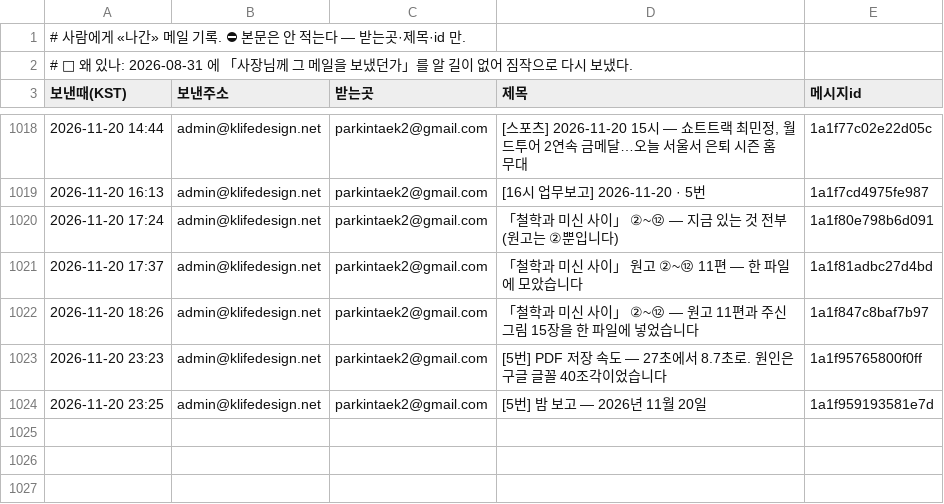
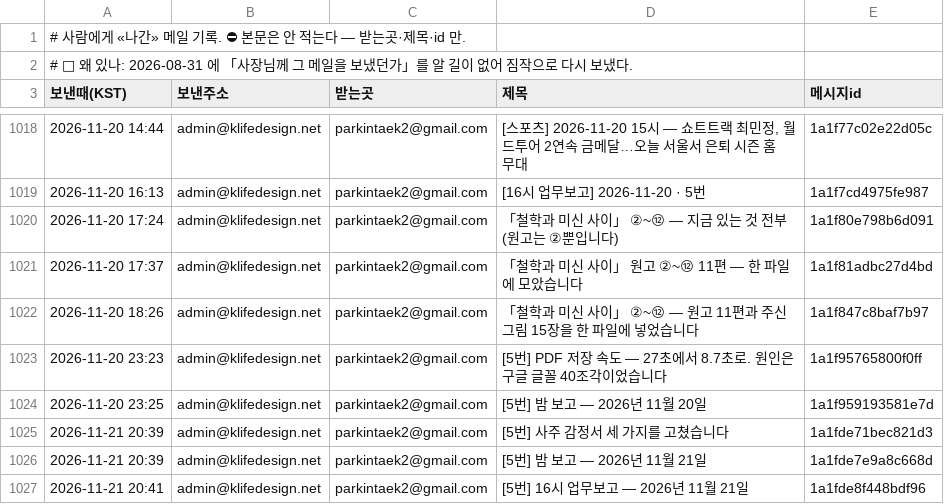
Before and after one commit to parkintaek2-gif/seoulmarkets, a TSV file: docs/보낸메일.tsv, drawn as a sheet; only a part is shown, gaps mark what is left out; the diff names each change by its address in the sheet, - before the commit and + after, or states it on an @@ line.

Commit message:
보낸메일 기록 — 2026-11-21 20:41 [5번] 16시 업무보고 — 2026년 11월 21일

```diff
--- a/docs/보낸메일.tsv
+++ b/docs/보낸메일.tsv
+row 1025: 2026-11-21 20:39 | admin@klifedesign.net | parkintaek2@gmail.com | [5번] 사주 감정서 세 가지를 고쳤습니다 | 1a1fde71bec821d3
+row 1026: 2026-11-21 20:39 | admin@klifedesign.net | parkintaek2@gmail.com | [5번] 밤 보고 — 2026년 11월 21일 | 1a1fde7e9a8c668d
+row 1027: 2026-11-21 20:41 | admin@klifedesign.net | parkintaek2@gmail.com | [5번] 16시 업무보고 — 2026년 11월 21일 | 1a1fde8f448bdf96
```
